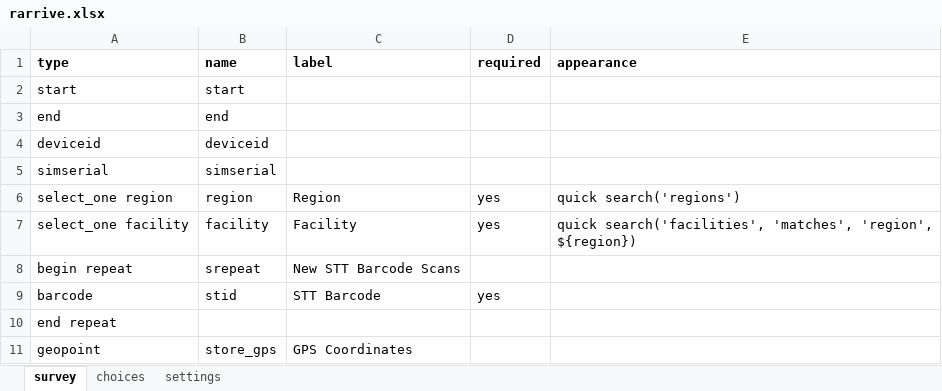
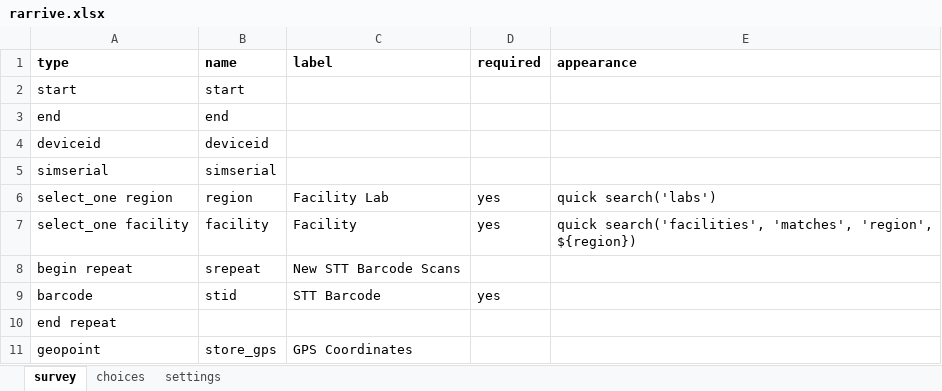
Before and after one commit to Kharatsa/STT-ODK-Forms, an Excel workbook: rarrive.xlsx, sheet survey, drawn as a sheet; values as stored, in another font and other column widths than the file's, no borders; charts and pictures not drawn; the diff names each change by its address in the sheet, - before the commit and + after, or states it on an @@ line.

```diff
--- a/rarrive.xlsx (sheet survey)
+++ b/rarrive.xlsx (sheet survey)
-C6 (label): Region
+C6 (label): Facility Lab
-E6 (appearance): quick search('regions')
+E6 (appearance): quick search('labs')
```
Also changed, not shown: sheet choices, sheet settings, labstatus.xlsx, rdepart.xlsx, 9 other files.
